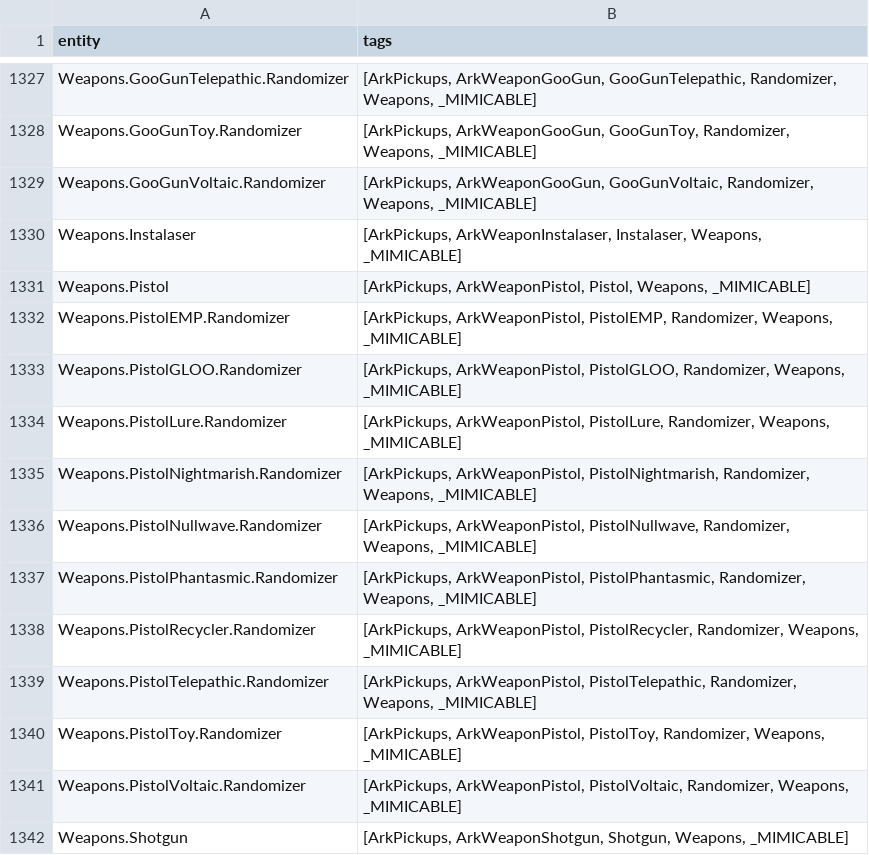
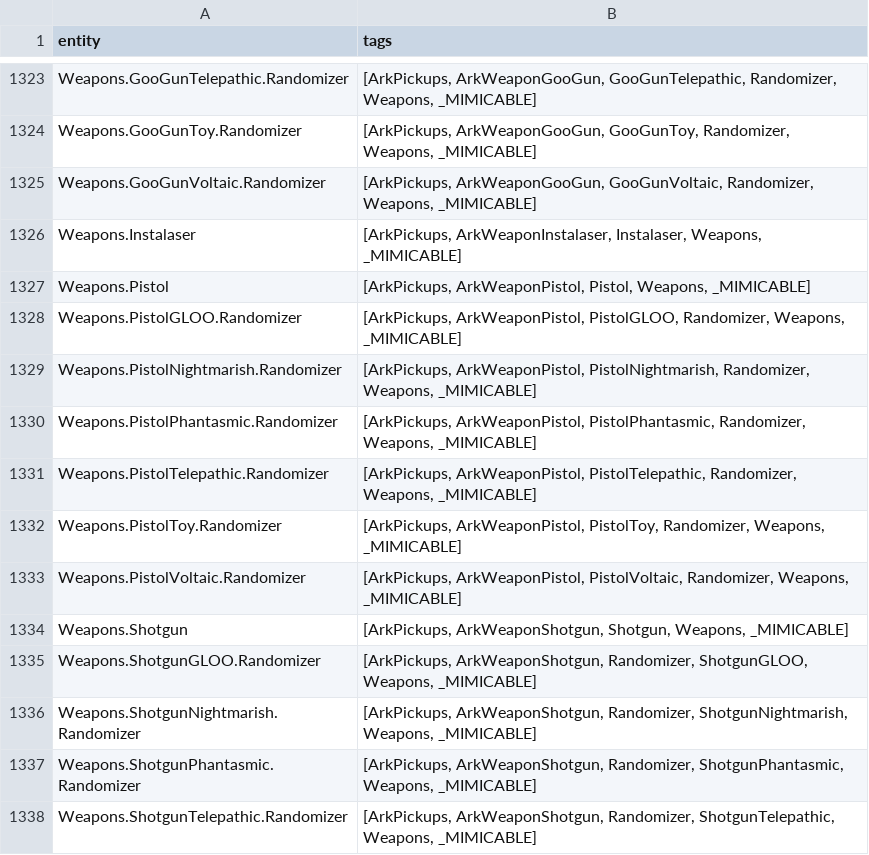
Before and after one commit to shapeintheglass/DanielleRandomizer, a CSV file: entitiestotags.csv, drawn as a sheet; only a part is shown, gaps mark what is left out; the shorter side is filled out with more unchanged rows; the diff covers the shown part only.

```diff
--- a/entitiestotags.csv
+++ b/entitiestotags.csv
@@ -1331,9 +1327,5 @@ Weapons.Instalaser,"[ArkPickups, ArkWeaponInstalaser, Instalaser, Weapons, _MIMI
 Weapons.Pistol,"[ArkPickups, ArkWeaponPistol, Pistol, Weapons, _MIMICABLE]"
-Weapons.PistolEMP.Randomizer,"[ArkPickups, ArkWeaponPistol, PistolEMP, Randomizer, Weapons, _MIMICABLE]"
 Weapons.PistolGLOO.Randomizer,"[ArkPickups, ArkWeaponPistol, PistolGLOO, Randomizer, Weapons, _MIMICABLE]"
-Weapons.PistolLure.Randomizer,"[ArkPickups, ArkWeaponPistol, PistolLure, Randomizer, Weapons, _MIMICABLE]"
 Weapons.PistolNightmarish.Randomizer,"[ArkPickups, ArkWeaponPistol, PistolNightmarish, Randomizer, Weapons, _MIMICABLE]"
-Weapons.PistolNullwave.Randomizer,"[ArkPickups, ArkWeaponPistol, PistolNullwave, Randomizer, Weapons, _MIMICABLE]"
 Weapons.PistolPhantasmic.Randomizer,"[ArkPickups, ArkWeaponPistol, PistolPhantasmic, Randomizer, Weapons, _MIMICABLE]"
-Weapons.PistolRecycler.Randomizer,"[ArkPickups, ArkWeaponPistol, PistolRecycler, Randomizer, Weapons, _MIMICABLE]"
 Weapons.PistolTelepathic.Randomizer,"[ArkPickups, ArkWeaponPistol, PistolTelepathic, Randomizer, Weapons, _MIMICABLE]"
```
Also changed, not shown: 14 removed rows elsewhere in this file, tagstoentities.csv, 3 other files.
